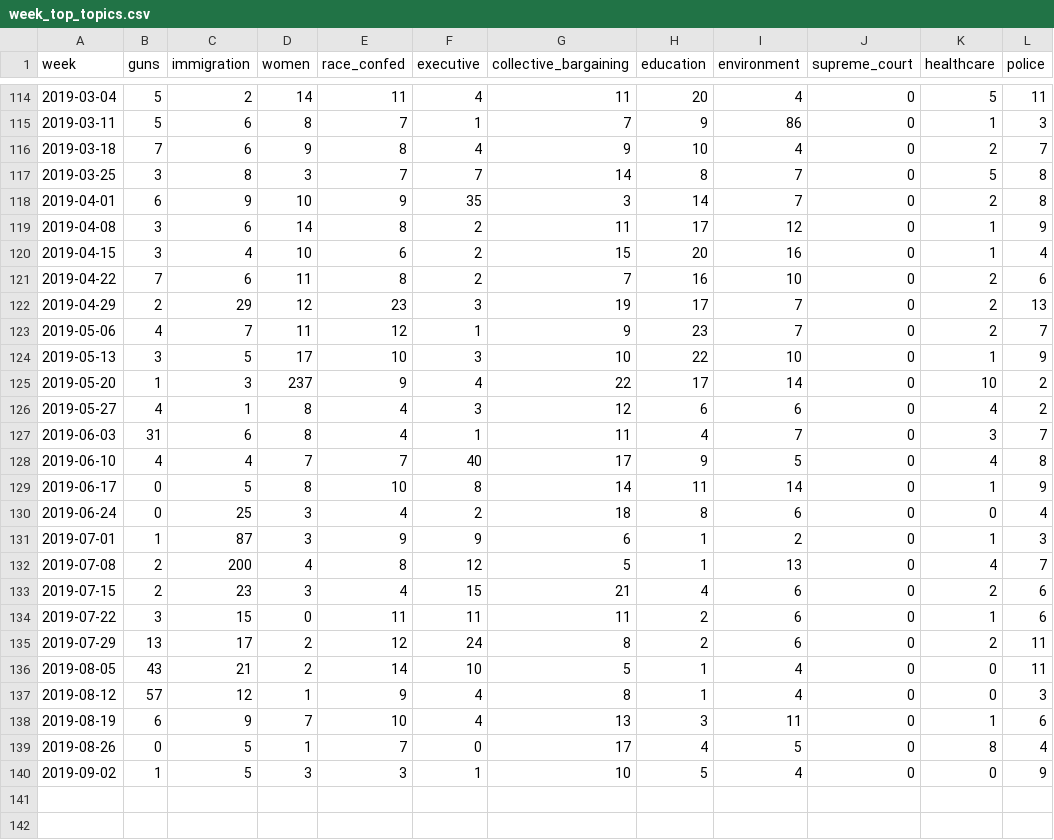
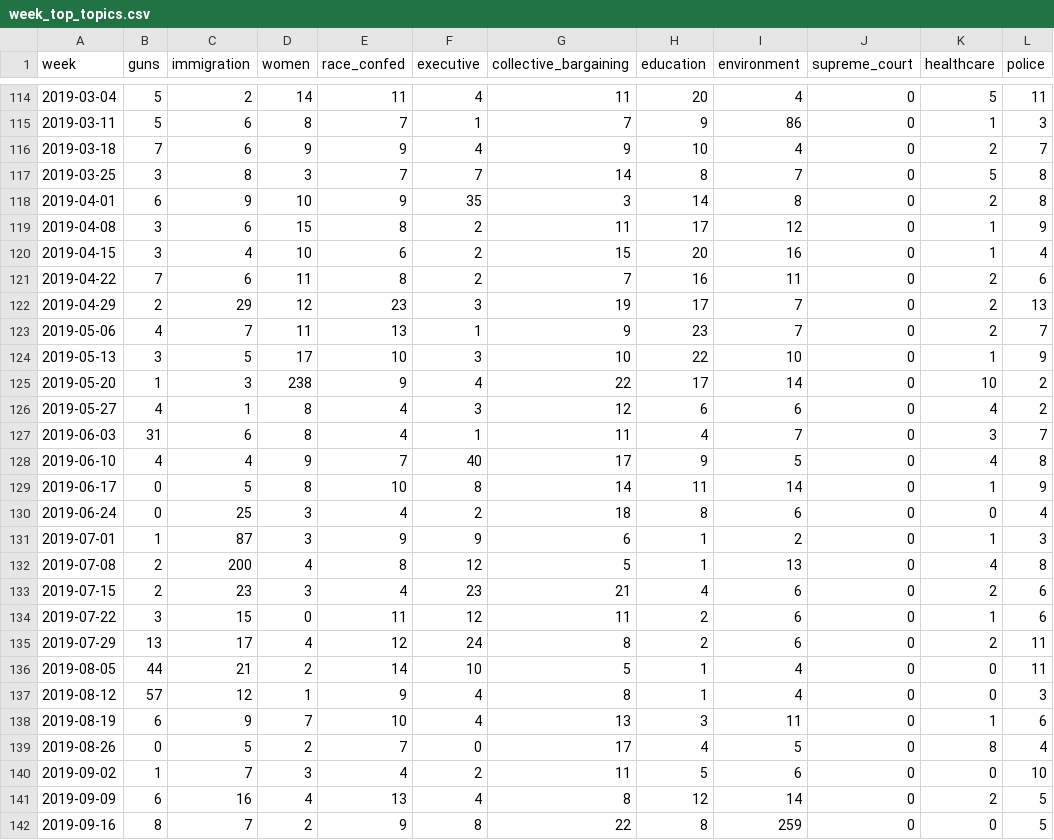
Before and after one commit to alyssafowers/protests, a CSV file: data/working/week_top_topics.csv, drawn as a sheet; only a part is shown, gaps mark what is left out; the diff covers the shown part only.

```diff
--- a/data/working/week_top_topics.csv
+++ b/data/working/week_top_topics.csv
@@ -115,15 +115,15 @@ week,guns,immigration,women,race_confed,executive,collective_bargaining,educatio
 2019-03-11,5,6,8,7,1,7,9,86,0,1,3
-2019-03-18,7,6,9,8,4,9,10,4,0,2,7
+2019-03-18,7,6,9,9,4,9,10,4,0,2,7
 2019-03-25,3,8,3,7,7,14,8,7,0,5,8
-2019-04-01,6,9,10,9,35,3,14,7,0,2,8
-2019-04-08,3,6,14,8,2,11,17,12,0,1,9
+2019-04-01,6,9,10,9,35,3,14,8,0,2,8
+2019-04-08,3,6,15,8,2,11,17,12,0,1,9
 2019-04-15,3,4,10,6,2,15,20,16,0,1,4
-2019-04-22,7,6,11,8,2,7,16,10,0,2,6
+2019-04-22,7,6,11,8,2,7,16,11,0,2,6
 2019-04-29,2,29,12,23,3,19,17,7,0,2,13
-2019-05-06,4,7,11,12,1,9,23,7,0,2,7
+2019-05-06,4,7,11,13,1,9,23,7,0,2,7
 2019-05-13,3,5,17,10,3,10,22,10,0,1,9
-2019-05-20,1,3,237,9,4,22,17,14,0,10,2
+2019-05-20,1,3,238,9,4,22,17,14,0,10,2
 2019-05-27,4,1,8,4,3,12,6,6,0,4,2
 2019-06-03,31,6,8,4,1,11,4,7,0,3,7
-2019-06-10,4,4,7,7,40,17,9,5,0,4,8
+2019-06-10,4,4,9,7,40,17,9,5,0,4,8
 2019-06-17,0,5,8,10,8,14,11,14,0,1,9
@@ -131,10 +131,12 @@ week,guns,immigration,women,race_confed,executive,collective_bargaining,educatio
 2019-07-01,1,87,3,9,9,6,1,2,0,1,3
-2019-07-08,2,200,4,8,12,5,1,13,0,4,7
-2019-07-15,2,23,3,4,15,21,4,6,0,2,6
-2019-07-22,3,15,0,11,11,11,2,6,0,1,6
-2019-07-29,13,17,2,12,24,8,2,6,0,2,11
-2019-08-05,43,21,2,14,10,5,1,4,0,0,11
+2019-07-08,2,200,4,8,12,5,1,13,0,4,8
+2019-07-15,2,23,3,4,23,21,4,6,0,2,6
+2019-07-22,3,15,0,11,12,11,2,6,0,1,6
+2019-07-29,13,17,4,12,24,8,2,6,0,2,11
+2019-08-05,44,21,2,14,10,5,1,4,0,0,11
 2019-08-12,57,12,1,9,4,8,1,4,0,0,3
 2019-08-19,6,9,7,10,4,13,3,11,0,1,6
-2019-08-26,0,5,1,7,0,17,4,5,0,8,4
-2019-09-02,1,5,3,3,1,10,5,4,0,0,9
+2019-08-26,0,5,2,7,0,17,4,5,0,8,4
+2019-09-02,1,7,3,4,2,11,5,6,0,0,10
+2019-09-09,6,16,4,13,4,8,12,14,0,2,5
+2019-09-16,8,7,2,9,8,22,8,259,0,0,5
```
Also changed, not shown: 6 added rows and 13 edited cells elsewhere in this file, data/working/month_top_topics.csv, data/working/month_top_topics_long.csv, 5 other files.
